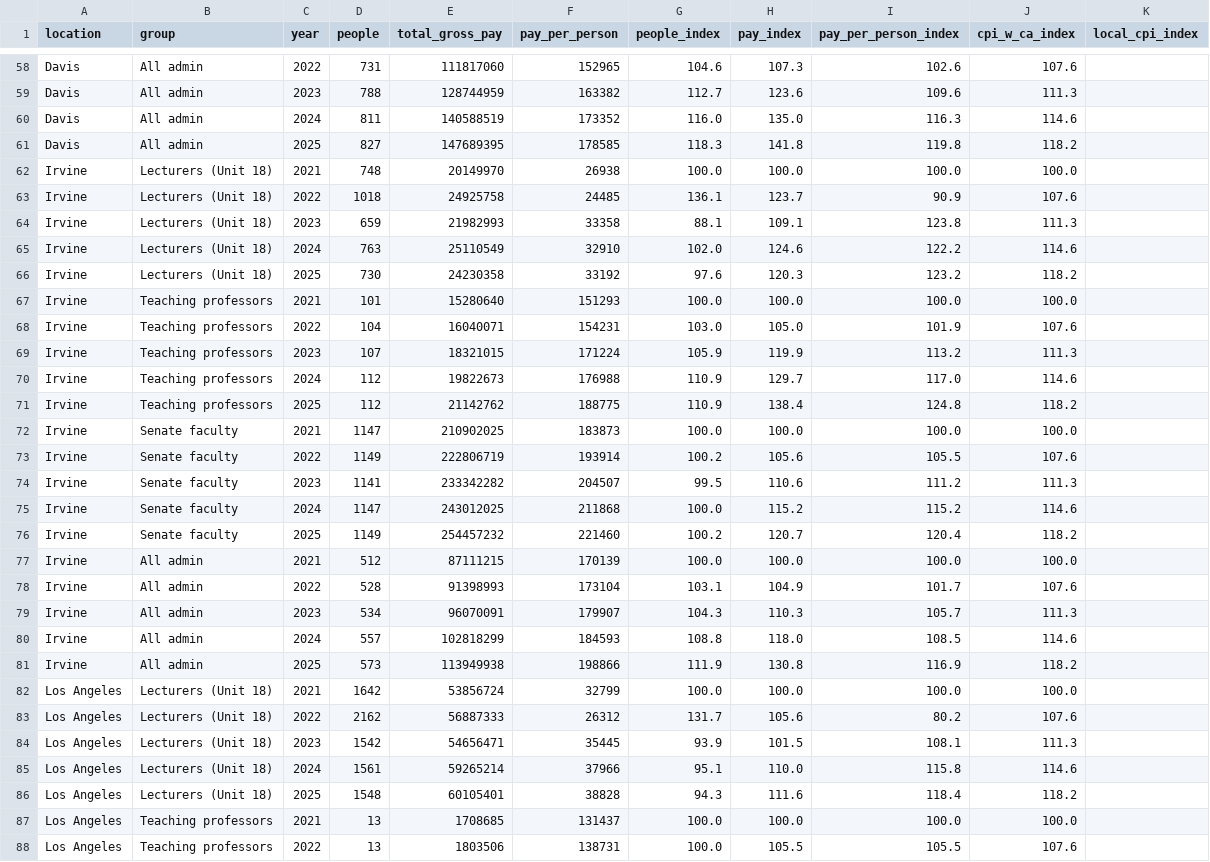
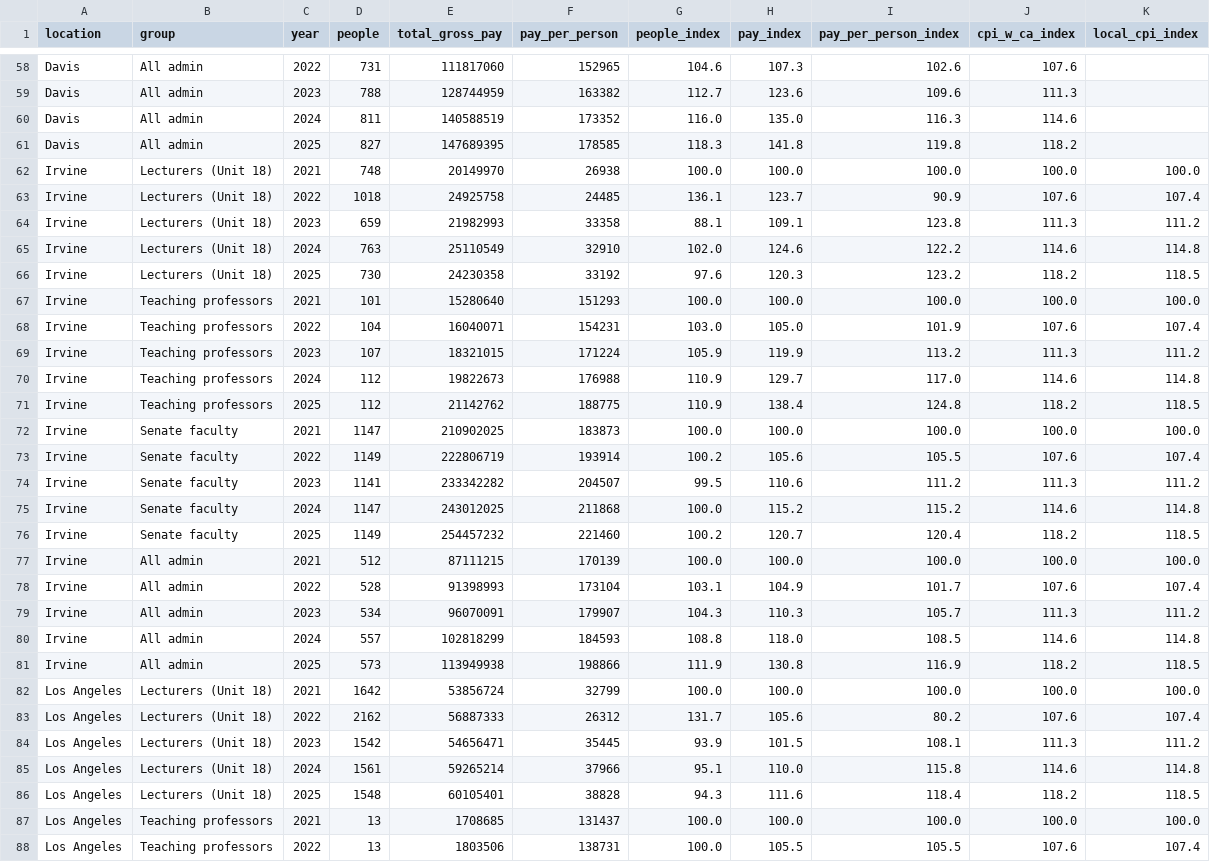
Before and after one commit to cycomachead/uc-salary-data, a CSV file: output/growth_campuses_2021_2025.csv, drawn as a sheet; only a part is shown, gaps mark what is left out; the diff covers the shown part only.

```diff
--- a/output/growth_campuses_2021_2025.csv
+++ b/output/growth_campuses_2021_2025.csv
@@ -61,28 +61,28 @@ Davis,All admin,2024,811,140588519,173352,116.0,135.0,116.3,114.6,
 Davis,All admin,2025,827,147689395,178585,118.3,141.8,119.8,118.2,
-Irvine,Lecturers (Unit 18),2021,748,20149970,26938,100.0,100.0,100.0,100.0,
-Irvine,Lecturers (Unit 18),2022,1018,24925758,24485,136.1,123.7,90.9,107.6,
-Irvine,Lecturers (Unit 18),2023,659,21982993,33358,88.1,109.1,123.8,111.3,
-Irvine,Lecturers (Unit 18),2024,763,25110549,32910,102.0,124.6,122.2,114.6,
-Irvine,Lecturers (Unit 18),2025,730,24230358,33192,97.6,120.3,123.2,118.2,
-Irvine,Teaching professors,2021,101,15280640,151293,100.0,100.0,100.0,100.0,
-Irvine,Teaching professors,2022,104,16040071,154231,103.0,105.0,101.9,107.6,
-Irvine,Teaching professors,2023,107,18321015,171224,105.9,119.9,113.2,111.3,
-Irvine,Teaching professors,2024,112,19822673,176988,110.9,129.7,117.0,114.6,
-Irvine,Teaching professors,2025,112,21142762,188775,110.9,138.4,124.8,118.2,
-Irvine,Senate faculty,2021,1147,210902025,183873,100.0,100.0,100.0,100.0,
-Irvine,Senate faculty,2022,1149,222806719,193914,100.2,105.6,105.5,107.6,
-Irvine,Senate faculty,2023,1141,233342282,204507,99.5,110.6,111.2,111.3,
-Irvine,Senate faculty,2024,1147,243012025,211868,100.0,115.2,115.2,114.6,
-Irvine,Senate faculty,2025,1149,254457232,221460,100.2,120.7,120.4,118.2,
-Irvine,All admin,2021,512,87111215,170139,100.0,100.0,100.0,100.0,
-Irvine,All admin,2022,528,91398993,173104,103.1,104.9,101.7,107.6,
-Irvine,All admin,2023,534,96070091,179907,104.3,110.3,105.7,111.3,
-Irvine,All admin,2024,557,102818299,184593,108.8,118.0,108.5,114.6,
-Irvine,All admin,2025,573,113949938,198866,111.9,130.8,116.9,118.2,
-Los Angeles,Lecturers (Unit 18),2021,1642,53856724,32799,100.0,100.0,100.0,100.0,
-Los Angeles,Lecturers (Unit 18),2022,2162,56887333,26312,131.7,105.6,80.2,107.6,
-Los Angeles,Lecturers (Unit 18),2023,1542,54656471,35445,93.9,101.5,108.1,111.3,
-Los Angeles,Lecturers (Unit 18),2024,1561,59265214,37966,95.1,110.0,115.8,114.6,
-Los Angeles,Lecturers (Unit 18),2025,1548,60105401,38828,94.3,111.6,118.4,118.2,
-Los Angeles,Teaching professors,2021,13,1708685,131437,100.0,100.0,100.0,100.0,
-Los Angeles,Teaching professors,2022,13,1803506,138731,100.0,105.5,105.5,107.6,
+Irvine,Lecturers (Unit 18),2021,748,20149970,26938,100.0,100.0,100.0,100.0,100.0
+Irvine,Lecturers (Unit 18),2022,1018,24925758,24485,136.1,123.7,90.9,107.6,107.4
+Irvine,Lecturers (Unit 18),2023,659,21982993,33358,88.1,109.1,123.8,111.3,111.2
+Irvine,Lecturers (Unit 18),2024,763,25110549,32910,102.0,124.6,122.2,114.6,114.8
+Irvine,Lecturers (Unit 18),2025,730,24230358,33192,97.6,120.3,123.2,118.2,118.5
+Irvine,Teaching professors,2021,101,15280640,151293,100.0,100.0,100.0,100.0,100.0
+Irvine,Teaching professors,2022,104,16040071,154231,103.0,105.0,101.9,107.6,107.4
+Irvine,Teaching professors,2023,107,18321015,171224,105.9,119.9,113.2,111.3,111.2
+Irvine,Teaching professors,2024,112,19822673,176988,110.9,129.7,117.0,114.6,114.8
+Irvine,Teaching professors,2025,112,21142762,188775,110.9,138.4,124.8,118.2,118.5
+Irvine,Senate faculty,2021,1147,210902025,183873,100.0,100.0,100.0,100.0,100.0
+Irvine,Senate faculty,2022,1149,222806719,193914,100.2,105.6,105.5,107.6,107.4
+Irvine,Senate faculty,2023,1141,233342282,204507,99.5,110.6,111.2,111.3,111.2
+Irvine,Senate faculty,2024,1147,243012025,211868,100.0,115.2,115.2,114.6,114.8
+Irvine,Senate faculty,2025,1149,254457232,221460,100.2,120.7,120.4,118.2,118.5
+Irvine,All admin,2021,512,87111215,170139,100.0,100.0,100.0,100.0,100.0
+Irvine,All admin,2022,528,91398993,173104,103.1,104.9,101.7,107.6,107.4
+Irvine,All admin,2023,534,96070091,179907,104.3,110.3,105.7,111.3,111.2
+Irvine,All admin,2024,557,102818299,184593,108.8,118.0,108.5,114.6,114.8
+Irvine,All admin,2025,573,113949938,198866,111.9,130.8,116.9,118.2,118.5
+Los Angeles,Lecturers (Unit 18),2021,1642,53856724,32799,100.0,100.0,100.0,100.0,100.0
+Los Angeles,Lecturers (Unit 18),2022,2162,56887333,26312,131.7,105.6,80.2,107.6,107.4
+Los Angeles,Lecturers (Unit 18),2023,1542,54656471,35445,93.9,101.5,108.1,111.3,111.2
+Los Angeles,Lecturers (Unit 18),2024,1561,59265214,37966,95.1,110.0,115.8,114.6,114.8
+Los Angeles,Lecturers (Unit 18),2025,1548,60105401,38828,94.3,111.6,118.4,118.2,118.5
+Los Angeles,Teaching professors,2021,13,1708685,131437,100.0,100.0,100.0,100.0,100.0
+Los Angeles,Teaching professors,2022,13,1803506,138731,100.0,105.5,105.5,107.6,107.4
```
Also changed, not shown: 108 edited cells elsewhere in this file, output/growth_2019_2025.csv, output/growth_2021_2025.csv, 15 other files.
